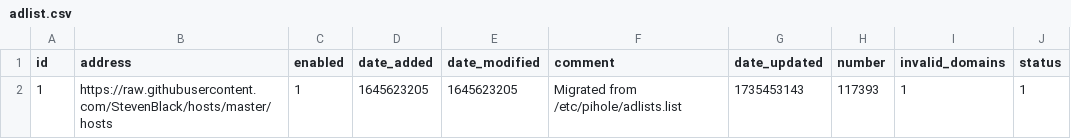
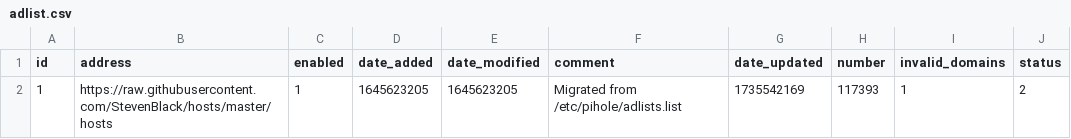
Before and after one commit to federicoalvarez-github/my-pihole-lists, a CSV file: adlist.csv, drawn as a sheet.

Commit message:
Updated December 31, 2024  1:00AM

```diff
--- a/adlist.csv
+++ b/adlist.csv
@@ -1,2 +1,2 @@
 id,address,enabled,date_added,date_modified,comment,date_updated,number,invalid_domains,status
-1,https://raw.githubusercontent.com/StevenBlack/hosts/master/hosts,1,1645623205,1645623205,"Migrated from /etc/pihole/adlists.list",1735453143,117393,1,1
+1,https://raw.githubusercontent.com/StevenBlack/hosts/master/hosts,1,1645623205,1645623205,"Migrated from /etc/pihole/adlists.list",1735542169,117393,1,2
```
